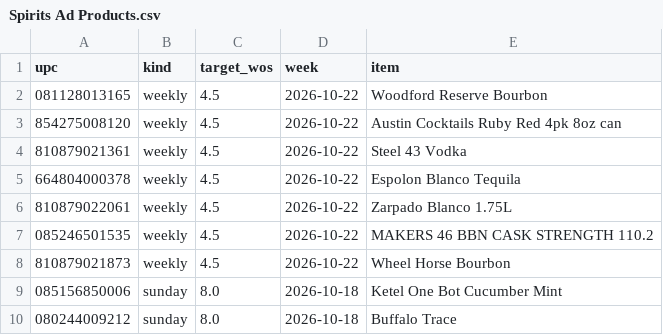
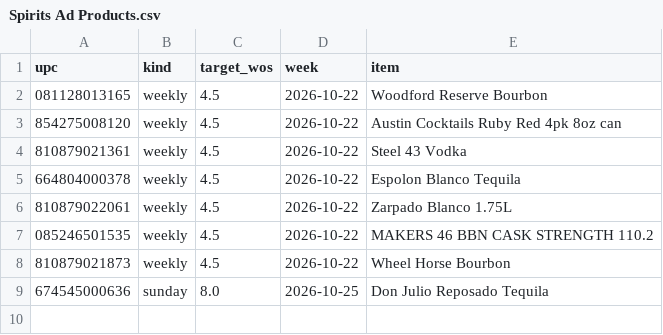
Before and after one commit to Akuklok/thc-dashboard, a CSV file: data/Spirits Ad Products.csv, drawn as a sheet.

Commit message:
auto-update Spirits Ad Products.csv

```diff
--- a/data/Spirits Ad Products.csv
+++ b/data/Spirits Ad Products.csv
@@ -8,3 +8,2 @@ upc,kind,target_wos,week,item
 810879021873,weekly,4.5,2026-10-22,Wheel Horse Bourbon
-085156850006,sunday,8.0,2026-10-18,Ketel One Bot Cucumber Mint
-080244009212,sunday,8.0,2026-10-18,Buffalo Trace
+674545000636,sunday,8.0,2026-10-25,Don Julio Reposado Tequila
```
